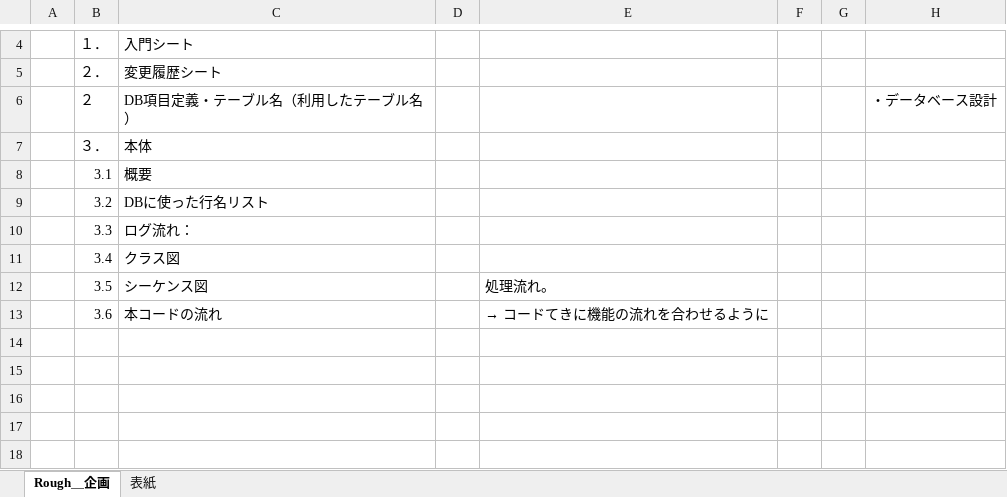
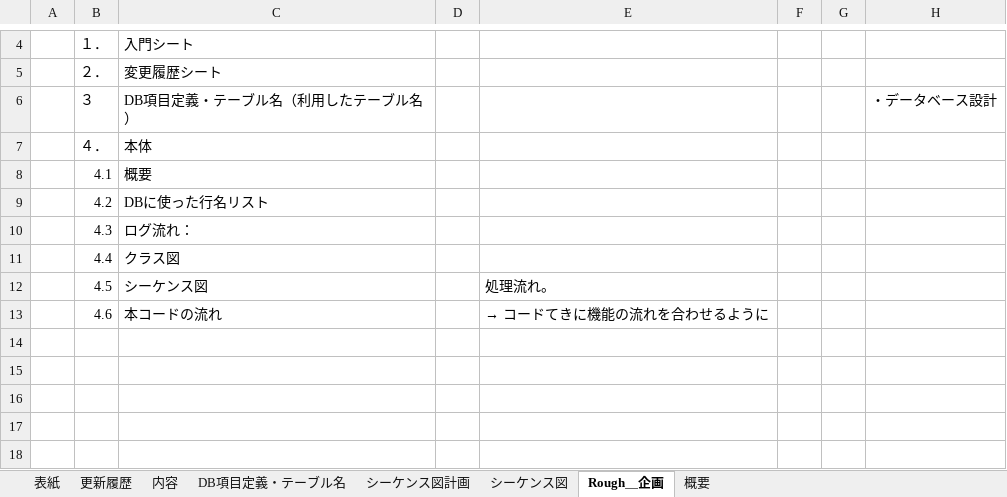
Before and after one commit to SudeepSubediFuji/Book, an Excel workbook: 詳細設計＿練習.xlsx, sheet Rough＿企画, drawn as a sheet; only a part is shown, gaps mark what is left out; values as stored, in another font and other column widths than the file's, no borders; the diff names each change by its address in the sheet, - before the commit and + after, or states it on an @@ line.

```diff
--- a/詳細設計＿練習.xlsx (sheet Rough＿企画)
+++ b/詳細設計＿練習.xlsx (sheet Rough＿企画)
+sheet tab: 更新履歴
+sheet tab: 内容
+sheet tab: DB項目定義・テーブル名
+sheet tab: シーケンス図計画
+sheet tab: シーケンス図
+sheet tab: 概要
@@ sheet tab order changed: 表紙 | 更新履歴 | 内容 | DB項目定義・テーブル名 | シーケンス図計画 | シーケンス図 | Rough＿企画 | 概要 @@
-B6: ２
+B6: ３
-B7: ３．
+B7: ４．
-B8: 3.1
+B8: 4.1
-B9: 3.2
+B9: 4.2
-B10: 3.3
+B10: 4.3
-B11: 3.4
+B11: 4.4
-B12: 3.5
+B12: 4.5
-B13: 3.6
+B13: 4.6
```
Also changed, not shown: sheet 表紙, charts or pictures, 5 other files.
